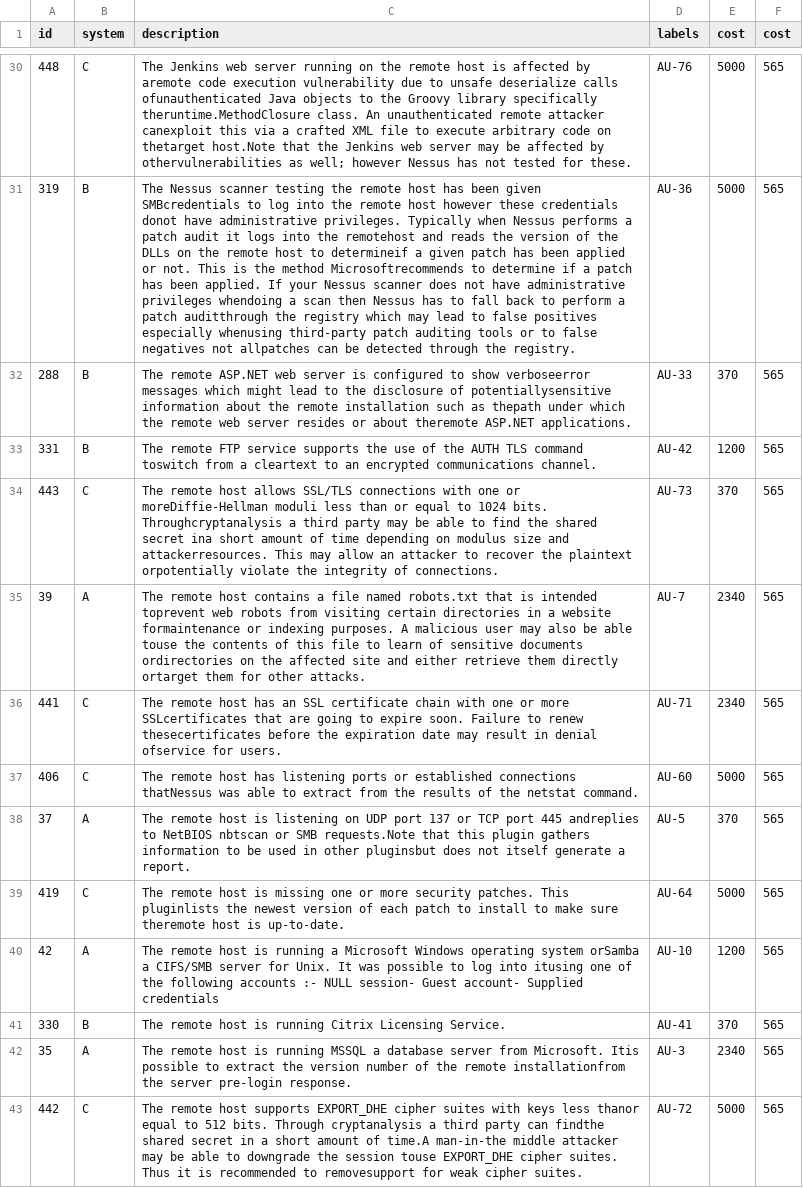
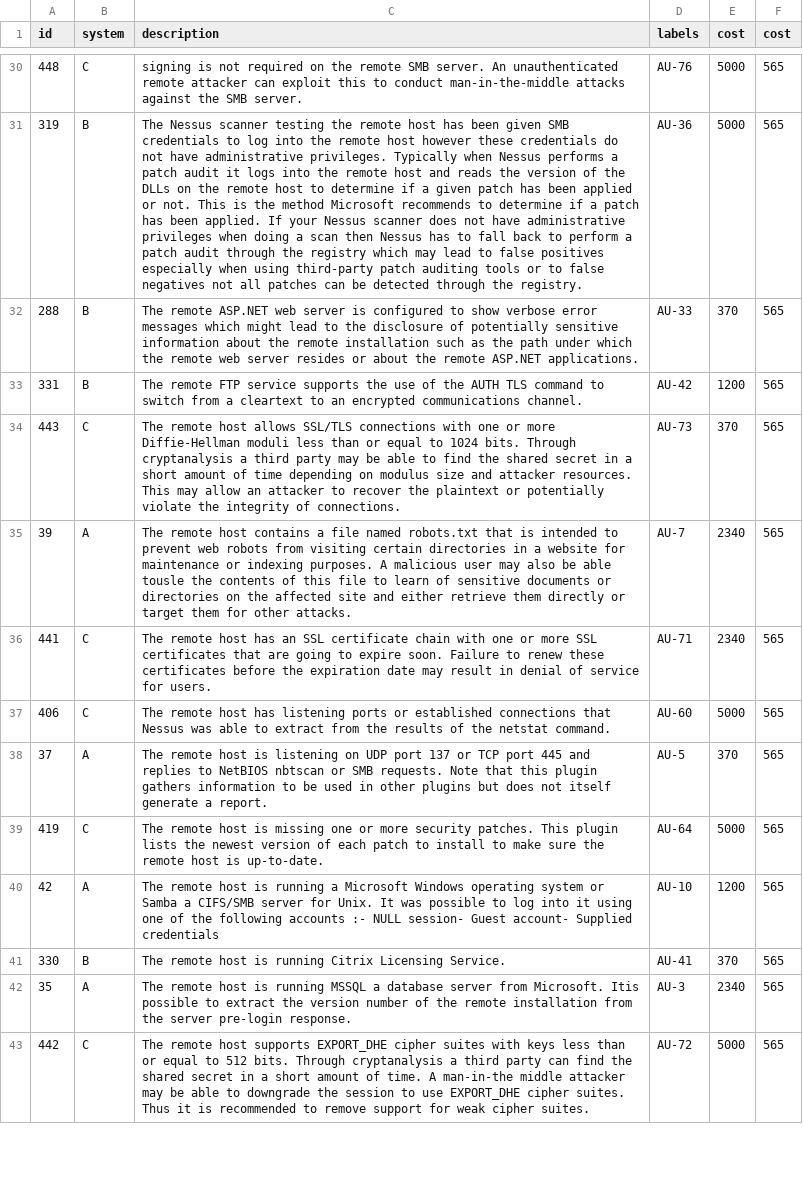
Before and after one commit to ChubaOraka/RIGIL-Projects, a CSV file: scanneroutputandnistclassifications/TF-IDF/Chuba/sample.csv, drawn as a sheet; only a part is shown, gaps mark what is left out; the diff covers the shown part only; the diff names each change by its address in the sheet, - before the commit and + after, or states it on an @@ line.

Commit message:
Conducted spell check on sample.csv (Complete?*)

```diff
--- a/scanneroutputandnistclassifications/TF-IDF/Chuba/sample.csv
+++ b/scanneroutputandnistclassifications/TF-IDF/Chuba/sample.csv
-C30 (description): The Jenkins web server running on the remote host is affected by aremote code execution vulnerability due to unsafe deserialize calls ofunauthenticated Java objects to the Groovy library specifically theruntime.MethodClosure class. An unauthenticated remote attacker canexploit this via a crafted XML file to execute arbitrary code on thetarget host.Note that the Jenkins web server may be affected by othervulnerabilities as well; however Nessus has not tested for these.
+C30 (description): signing is not required on the remote SMB server. An unauthenticated remote attacker can exploit this to conduct man-in-the-middle attacks against the SMB server.
-C31 (description): …been given SMBcredentials to log into the remote host however these credentials donot have administrative privileges. Typically when Nessus performs a patch audit it logs into the remotehost and reads the version of the DLLs on the remote host to determineif a given patch has been applied or not. This is the method Microsoftrecommends to determine if a patch has been applied. If your Nessus scanner does not have administrative privileges whendoing a scan then Nessus has to fall back to perform a patch auditthrough the registry which may lead to false positives especially whenusing third-party patch auditing tools or to false negatives not allpatches can be…
+C31 (description): …been given SMB credentials to log into the remote host however these credentials do not have administrative privileges. Typically when Nessus performs a patch audit it logs into the remote host and reads the version of the DLLs on the remote host to determine if a given patch has been applied or not. This is the method Microsoft recommends to determine if a patch has been applied. If your Nessus scanner does not have administrative privileges when doing a scan then Nessus has to fall back to perform a patch audit through the registry which may lead to false positives especially when using third-party patch auditing tools or to false negatives not all patches can be…
-C32 (description): …to show verboseerror messages which might lead to the disclosure of potentiallysensitive information about the remote installation such as thepath under which the remote web server resides or about theremote ASP.NET applications.
+C32 (description): …to show verbose error messages which might lead to the disclosure of potentially sensitive information about the remote installation such as the path under which the remote web server resides or about the remote ASP.NET applications.
-C33 (description): …TLS command toswitch from a…
+C33 (description): …TLS command to switch from a…
-C34 (description): …one or moreDiffie-Hellman moduli less than or equal to 1024 bits. Throughcryptanalysis a third party may be able to find the shared secret ina short amount of time depending on modulus size and attackerresources. This may allow an attacker to recover the plaintext orpotentially violate the…
+C34 (description): …one or more Diffie-Hellman moduli less than or equal to 1024 bits. Through cryptanalysis a third party may be able to find the shared secret in a short amount of time depending on modulus size and attacker resources. This may allow an attacker to recover the plaintext or potentially violate the…
-C35 (description): …is intended toprevent web robots from visiting certain directories in a website formaintenance or indexing purposes. A malicious user may also be able touse the contents of this file to learn of sensitive documents ordirectories on the affected site and either retrieve them directly ortarget them for…
+C35 (description): …is intended to prevent web robots from visiting certain directories in a website for maintenance or indexing purposes. A malicious user may also be able tousle the contents of this file to learn of sensitive documents or directories on the affected site and either retrieve them directly or target them for…
-C36 (description): …or more SSLcertificates that are going to expire soon. Failure to renew thesecertificates before the expiration date may result in denial ofservice for users.
+C36 (description): …or more SSL certificates that are going to expire soon. Failure to renew these certificates before the expiration date may result in denial of service for users.
-C37 (description): …established connections thatNessus was able…
+C37 (description): …established connections that Nessus was able…
-C38 (description): …port 445 andreplies to NetBIOS nbtscan or SMB requests.Note that this plugin gathers information to be used in other pluginsbut does not…
+C38 (description): …port 445 and replies to NetBIOS nbtscan or SMB requests. Note that this plugin gathers information to be used in other plugins but does not…
-C39 (description): …patches. This pluginlists the newest version of each patch to install to make sure theremote host is…
+C39 (description): …patches. This plugin lists the newest version of each patch to install to make sure the remote host is…
-C40 (description): …operating system orSamba a CIFS/SMB server for Unix. It was possible to log into itusing one of…
+C40 (description): …operating system or Samba a CIFS/SMB server for Unix. It was possible to log into it using one of…
-C42 (description): …the remote installationfrom the server…
+C42 (description): …the remote installation from the server…
-C43 (description): …keys less thanor equal to 512 bits. Through cryptanalysis a third party can findthe shared secret in a short amount of time.A man-in-the middle attacker may be able to downgrade the session touse EXPORT_DHE cipher suites. Thus it is recommended to removesupport for weak…
+C43 (description): …keys less than or equal to 512 bits. Through cryptanalysis a third party can find the shared secret in a short amount of time. A man-in-the middle attacker may be able to downgrade the session to use EXPORT_DHE cipher suites. Thus it is recommended to remove support for weak…
```
Also changed, not shown: 62 edited cells elsewhere in this file, 34 other files.
